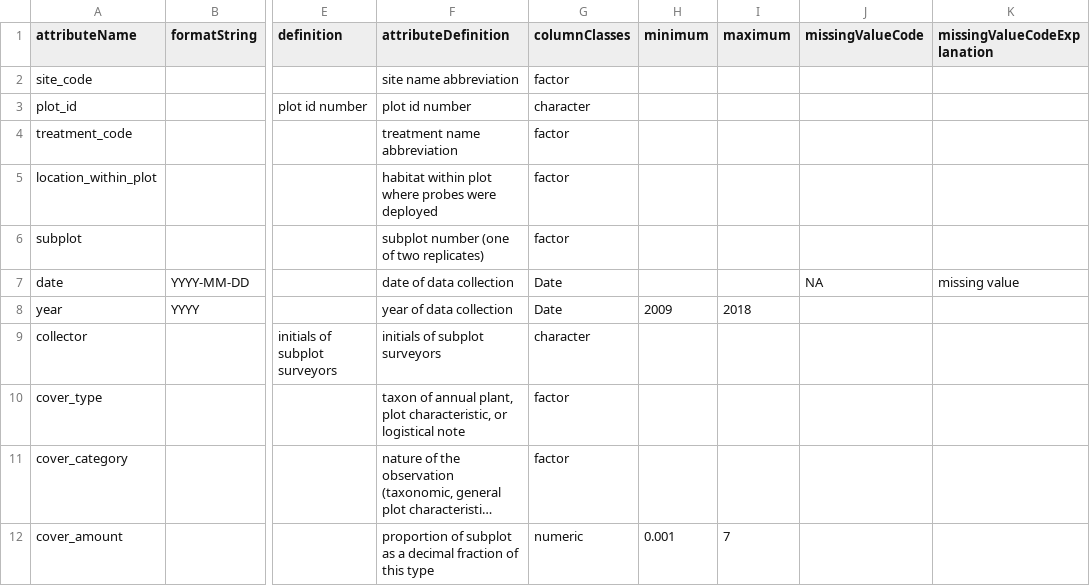
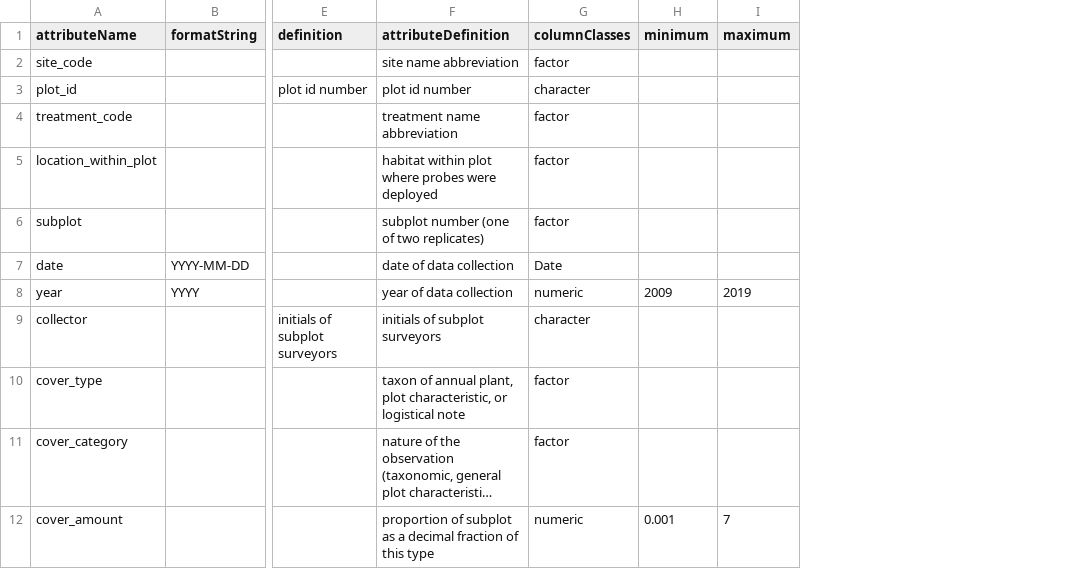
Before and after one commit to CAPLTER/knb-lter-cap.632, a CSV file: annuals_composition_attrs.csv, drawn as a sheet; only a part is shown, gaps mark what is left out; long unchanged cells end in …; the diff names each change by its address in the sheet, - before the commit and + after, or states it on an @@ line.

```diff
--- a/annuals_composition_attrs.csv
+++ b/annuals_composition_attrs.csv
-column J (missingValueCode), row 7: NA
-column K (missingValueCodeExplanation), row 7: missing value
-G8 (columnClasses): Date
+G8 (columnClasses): numeric
-I8 (maximum): 2018
+I8 (maximum): 2019
```
Also changed, not shown: annuals_biomass_attrs.csv, plant_root_simulator_attrs.csv, 4 other files.
